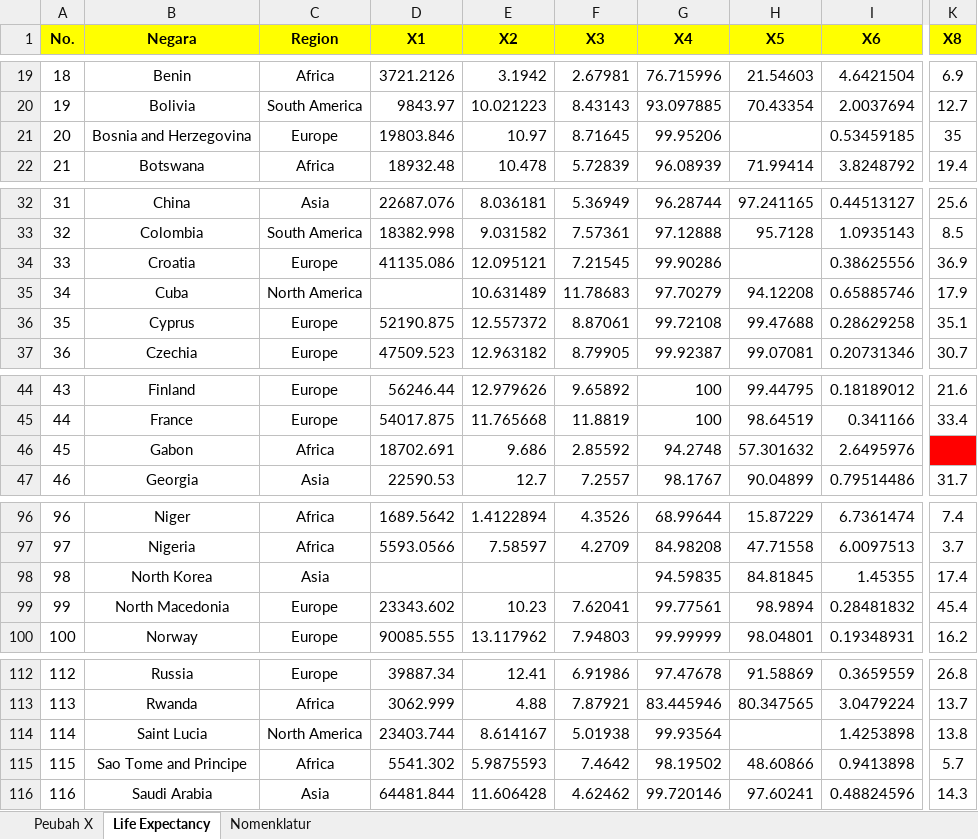
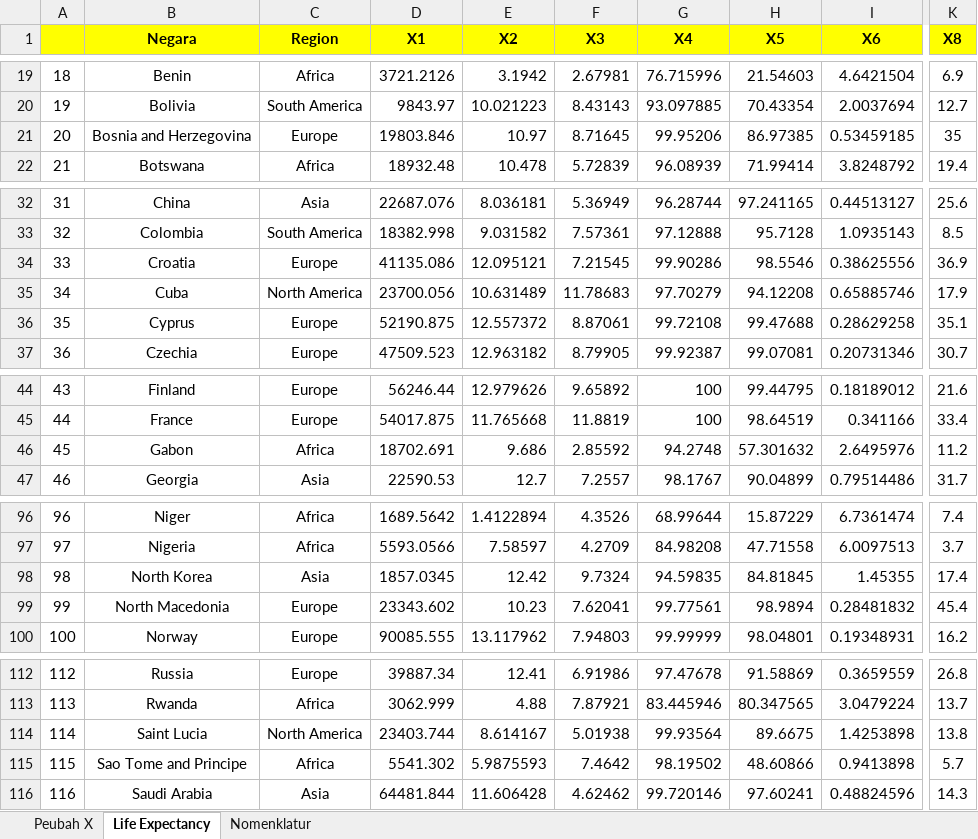
Before and after one commit to retnosari18/010_Analisis_Regresi, an Excel workbook: Data Harapan Hidup.xlsx, sheet Life Expectancy, drawn as a sheet; only a part is shown, gaps mark what is left out; values as stored, in another font and other column widths than the file's, no borders; conditional formats not drawn; the diff covers the shown part only; the diff names each change by its address in the sheet, - before the commit and + after, or states it on an @@ line.

```diff
--- a/Data Harapan Hidup.xlsx (sheet Life Expectancy)
+++ b/Data Harapan Hidup.xlsx (sheet Life Expectancy)
-A1: No.
+A1: (empty)
-H21 (X5): (empty)
+H21 (X5): 86.97385
-H34 (X5): (empty)
+H34 (X5): 98.5546
-D35 (X1): (empty)
+D35 (X1): 23700.056
-K46 (X8): (empty)
+K46 (X8): 11.2
-K46 fill: #FF0000
+K46 fill: none
-D98 (X1): (empty)
+D98 (X1): 1857.0345
-E98 (X2): (empty)
+E98 (X2): 12.42
-F98 (X3): (empty)
+F98 (X3): 9.7324
-H114 (X5): (empty)
+H114 (X5): 89.6675
```
Also changed, not shown: 18 edited cells and cell formats elsewhere in this sheet.
